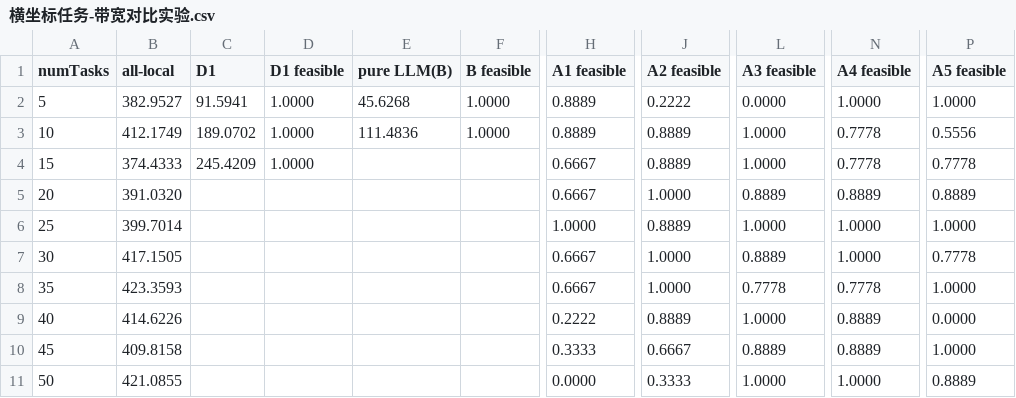
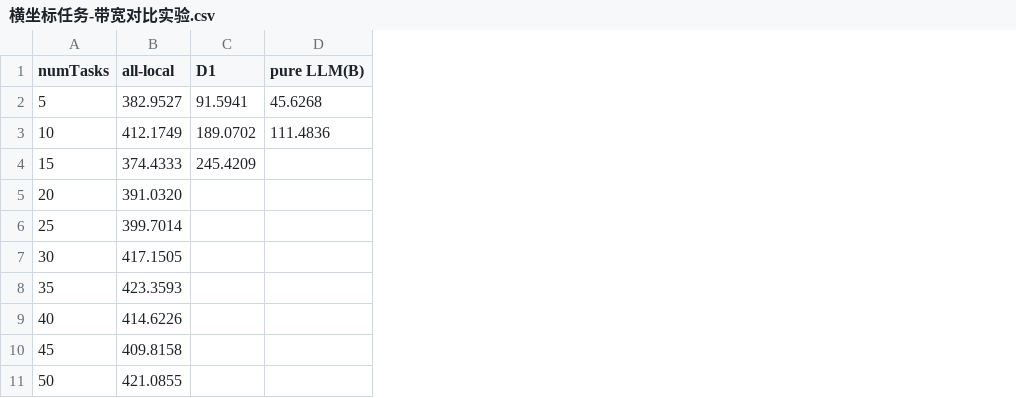
Before and after one commit to Daisy-1515/llm-guided-mod-optimization, a CSV file: 最后实验/横坐标任务 带宽不同/横坐标任务-带宽对比实验.csv, drawn as a sheet; only a part is shown, gaps mark what is left out; the diff names each change by its address in the sheet, - before the commit and + after, or states it on an @@ line.

```diff
--- a/最后实验/横坐标任务 带宽不同/横坐标任务-带宽对比实验.csv
+++ b/最后实验/横坐标任务 带宽不同/横坐标任务-带宽对比实验.csv
-column D (D1 feasible), rows 2-4: all 1.0000
-column F (B feasible), rows 2-3: 1.0000 | 1.0000
-column H (A1 feasible), rows 2-11: 0.8889 | 0.8889 | 0.6667 | 0.6667 | 1.0000 | 0.6667 | 0.6667 | 0.2222 | 0.3333 | 0.0000
-column J (A2 feasible), rows 2-11: 0.2222 | 0.8889 | 0.8889 | 1.0000 | 0.8889 | 1.0000 | 1.0000 | 0.8889 | 0.6667 | 0.3333
-column L (A3 feasible), rows 2-11: 0.0000 | 1.0000 | 1.0000 | 0.8889 | 1.0000 | 0.8889 | 0.7778 | 1.0000 | 0.8889 | 1.0000
-column N (A4 feasible), rows 2-11: 1.0000 | 0.7778 | 0.7778 | 0.8889 | 1.0000 | 1.0000 | 0.7778 | 0.8889 | 0.8889 | 1.0000
-column P (A5 feasible), rows 2-11: 1.0000 | 0.5556 | 0.7778 | 0.8889 | 1.0000 | 0.7778 | 1.0000 | 0.0000 | 1.0000 | 0.8889
```
Also changed, not shown: 最后实验/横坐标任务 时延不同/横坐标任务-时延对比实验.csv, 最后实验/横坐标任务 消融/横坐标任务数 消融实验.csv, 2 other files.
